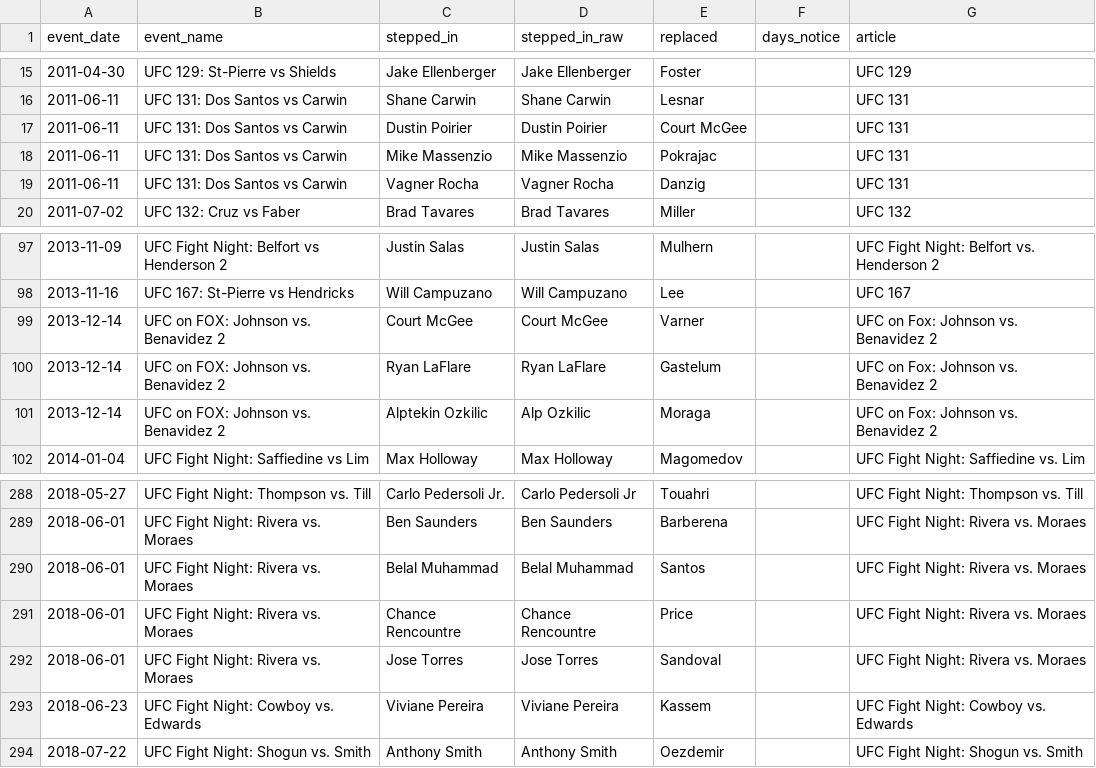
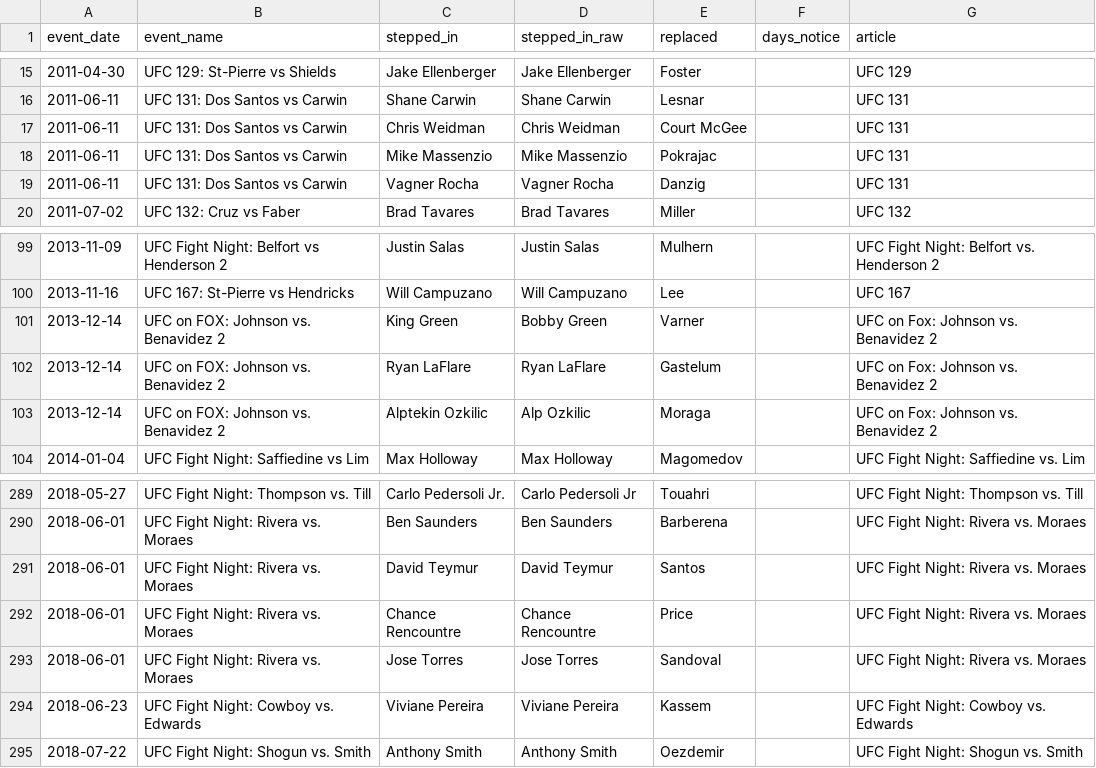
Before and after one commit to Klukemma/YourMMA, a CSV file: engine/data/fight_changes.csv, drawn as a sheet; only a part is shown, gaps mark what is left out; the diff covers the shown part only.

```diff
--- a/engine/data/fight_changes.csv
+++ b/engine/data/fight_changes.csv
@@ -16,3 +16,3 @@ event_date,event_name,stepped_in,stepped_in_raw,replaced,days_notice,article
 2011-06-11,UFC 131: Dos Santos vs Carwin,Shane Carwin,Shane Carwin,Lesnar,,UFC 131
-2011-06-11,UFC 131: Dos Santos vs Carwin,Dustin Poirier,Dustin Poirier,Court McGee,,UFC 131
+2011-06-11,UFC 131: Dos Santos vs Carwin,Chris Weidman,Chris Weidman,Court McGee,,UFC 131
 2011-06-11,UFC 131: Dos Santos vs Carwin,Mike Massenzio,Mike Massenzio,Pokrajac,,UFC 131
@@ -98,3 +100,3 @@ event_date,event_name,stepped_in,stepped_in_raw,replaced,days_notice,article
 2013-11-16,UFC 167: St-Pierre vs Hendricks,Will Campuzano,Will Campuzano,Lee,,UFC 167
-2013-12-14,UFC on FOX: Johnson vs. Benavidez 2,Court McGee,Court McGee,Varner,,UFC on Fox: Johnson vs. Benavidez 2
+2013-12-14,UFC on FOX: Johnson vs. Benavidez 2,King Green,Bobby Green,Varner,,UFC on Fox: Johnson vs. Benavidez 2
 2013-12-14,UFC on FOX: Johnson vs. Benavidez 2,Ryan LaFlare,Ryan LaFlare,Gastelum,,UFC on Fox: Johnson vs. Benavidez 2
@@ -289,3 +290,3 @@ event_date,event_name,stepped_in,stepped_in_raw,replaced,days_notice,article
 2018-06-01,UFC Fight Night: Rivera vs. Moraes,Ben Saunders,Ben Saunders,Barberena,,UFC Fight Night: Rivera vs. Moraes
-2018-06-01,UFC Fight Night: Rivera vs. Moraes,Belal Muhammad,Belal Muhammad,Santos,,UFC Fight Night: Rivera vs. Moraes
+2018-06-01,UFC Fight Night: Rivera vs. Moraes,David Teymur,David Teymur,Santos,,UFC Fight Night: Rivera vs. Moraes
 2018-06-01,UFC Fight Night: Rivera vs. Moraes,Chance Rencountre,Chance Rencountre,Price,,UFC Fight Night: Rivera vs. Moraes
```
Also changed, not shown: 2 added rows, 3 removed rows and 4 edited cells elsewhere in this file, 5 other files.
